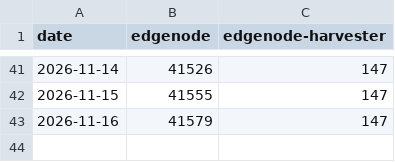
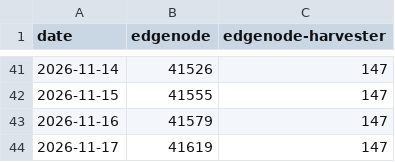
Before and after one commit to Holo-Host/edgenode, a CSV file: pull-history.csv, drawn as a sheet; only a part is shown, gaps mark what is left out.

```diff
--- a/pull-history.csv
+++ b/pull-history.csv
@@ -43 +43,2 @@ date,edgenode,edgenode-harvester
 2026-11-16,41579,147
+2026-11-17,41619,147
```
Also changed, not shown: 1 other file.
